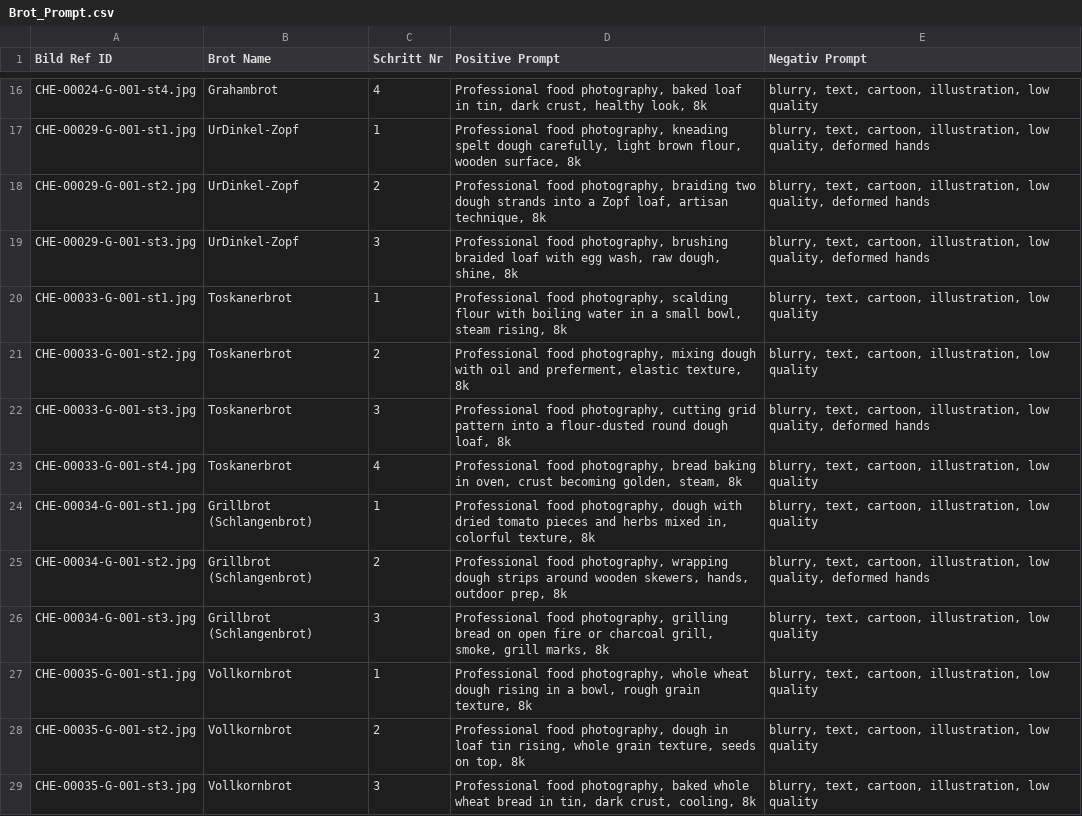
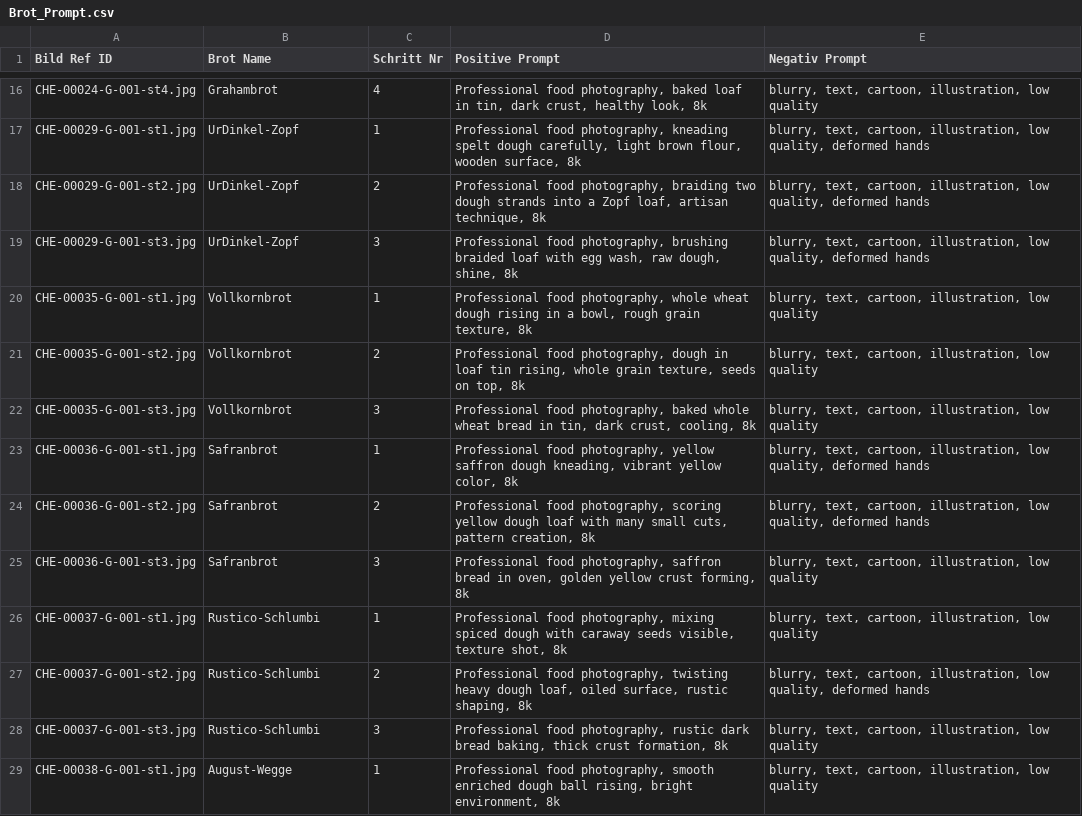
Before and after one commit to SimonNeunteufel/WeltDerBrote, a CSV file: assets/data/Brot_Prompt.csv, drawn as a sheet; only a part is shown, gaps mark what is left out; the shorter side is filled out with more unchanged rows.

```diff
--- a/assets/data/Brot_Prompt.csv
+++ b/assets/data/Brot_Prompt.csv
@@ -19,9 +19,2 @@ CHE-00029-G-001-st2.jpg;UrDinkel-Zopf;2;Professional food photography, braiding
 CHE-00029-G-001-st3.jpg;UrDinkel-Zopf;3;Professional food photography, brushing braided loaf with egg wash, raw dough, shine, 8k;blurry, text, cartoon, illustration, low quality, deformed hands
-CHE-00033-G-001-st1.jpg;Toskanerbrot;1;Professional food photography, scalding flour with boiling water in a small bowl, steam rising, 8k;blurry, text, cartoon, illustration, low quality
-CHE-00033-G-001-st2.jpg;Toskanerbrot;2;Professional food photography, mixing dough with oil and preferment, elastic texture, 8k;blurry, text, cartoon, illustration, low quality
-CHE-00033-G-001-st3.jpg;Toskanerbrot;3;Professional food photography, cutting grid pattern into a flour-dusted round dough loaf, 8k;blurry, text, cartoon, illustration, low quality, deformed hands
-CHE-00033-G-001-st4.jpg;Toskanerbrot;4;Professional food photography, bread baking in oven, crust becoming golden, steam, 8k;blurry, text, cartoon, illustration, low quality
-CHE-00034-G-001-st1.jpg;Grillbrot (Schlangenbrot);1;Professional food photography, dough with dried tomato pieces and herbs mixed in, colorful texture, 8k;blurry, text, cartoon, illustration, low quality
-CHE-00034-G-001-st2.jpg;Grillbrot (Schlangenbrot);2;Professional food photography, wrapping dough strips around wooden skewers, hands, outdoor prep, 8k;blurry, text, cartoon, illustration, low quality, deformed hands
-CHE-00034-G-001-st3.jpg;Grillbrot (Schlangenbrot);3;Professional food photography, grilling bread on open fire or charcoal grill, smoke, grill marks, 8k;blurry, text, cartoon, illustration, low quality
 CHE-00035-G-001-st1.jpg;Vollkornbrot;1;Professional food photography, whole wheat dough rising in a bowl, rough grain texture, 8k;blurry, text, cartoon, illustration, low quality
```
Also changed, not shown: 7 other files.
